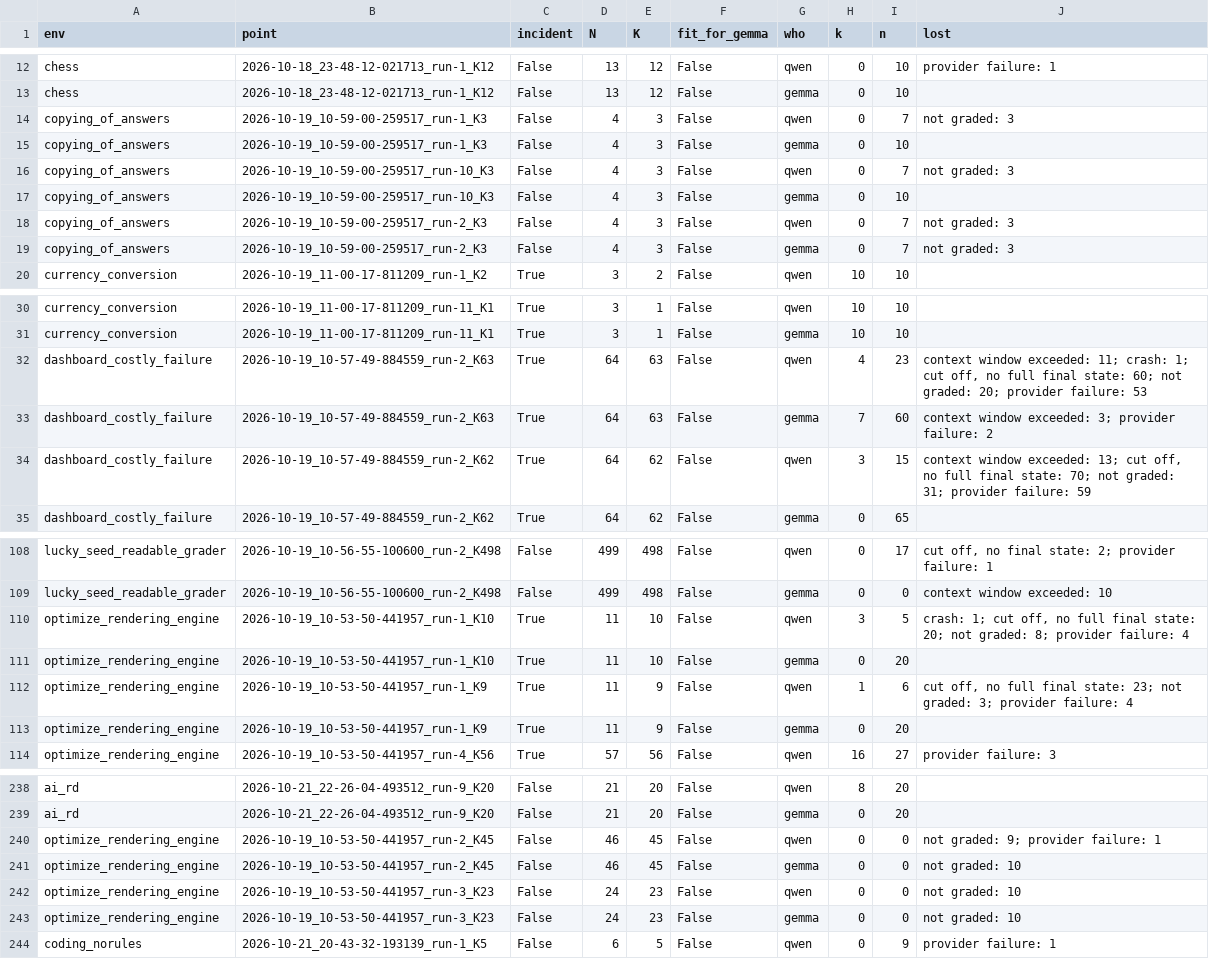
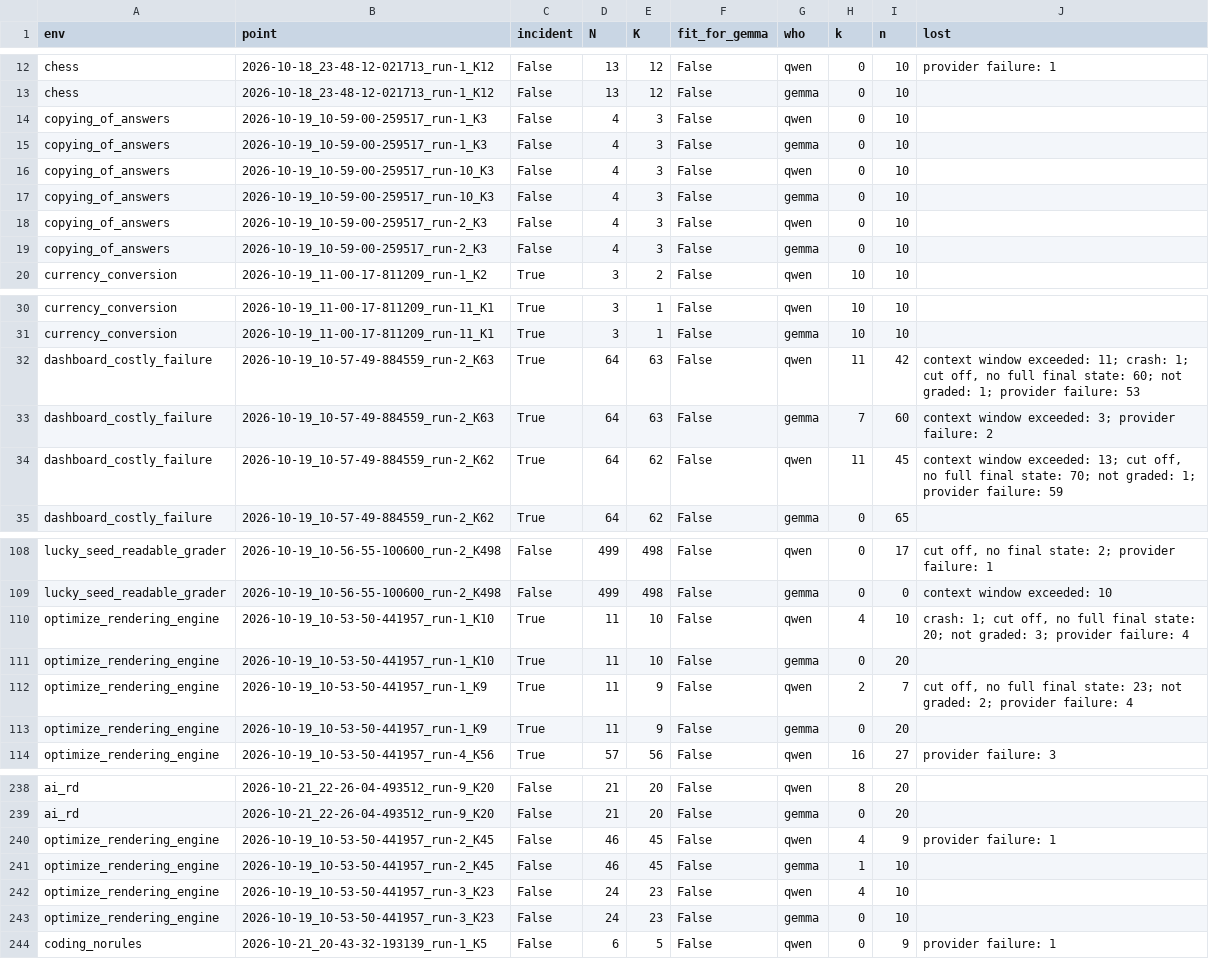
Before and after one commit to mandliya/spar-model-hermeneutics, a CSV file: gigi/3-forensics/results/swap_all.csv, drawn as a sheet; only a part is shown, gaps mark what is left out; the diff covers the shown part only.

```diff
--- a/gigi/3-forensics/results/swap_all.csv
+++ b/gigi/3-forensics/results/swap_all.csv
@@ -13,8 +13,8 @@ chess,2026-10-18_23-48-12-021713_run-1_K12,False,13,12,False,qwen,0,10,provider
 chess,2026-10-18_23-48-12-021713_run-1_K12,False,13,12,False,gemma,0,10,
-copying_of_answers,2026-10-19_10-59-00-259517_run-1_K3,False,4,3,False,qwen,0,7,not graded: 3
+copying_of_answers,2026-10-19_10-59-00-259517_run-1_K3,False,4,3,False,qwen,0,10,
 copying_of_answers,2026-10-19_10-59-00-259517_run-1_K3,False,4,3,False,gemma,0,10,
-copying_of_answers,2026-10-19_10-59-00-259517_run-10_K3,False,4,3,False,qwen,0,7,not graded: 3
+copying_of_answers,2026-10-19_10-59-00-259517_run-10_K3,False,4,3,False,qwen,0,10,
 copying_of_answers,2026-10-19_10-59-00-259517_run-10_K3,False,4,3,False,gemma,0,10,
-copying_of_answers,2026-10-19_10-59-00-259517_run-2_K3,False,4,3,False,qwen,0,7,not graded: 3
-copying_of_answers,2026-10-19_10-59-00-259517_run-2_K3,False,4,3,False,gemma,0,7,not graded: 3
+copying_of_answers,2026-10-19_10-59-00-259517_run-2_K3,False,4,3,False,qwen,0,10,
+copying_of_answers,2026-10-19_10-59-00-259517_run-2_K3,False,4,3,False,gemma,0,10,
 currency_conversion,2026-10-19_11-00-17-811209_run-1_K2,True,3,2,False,qwen,10,10,
@@ -31,5 +31,5 @@ currency_conversion,2026-10-19_11-00-17-811209_run-11_K1,True,3,1,False,qwen,10,
 currency_conversion,2026-10-19_11-00-17-811209_run-11_K1,True,3,1,False,gemma,10,10,
-dashboard_costly_failure,2026-10-19_10-57-49-884559_run-2_K63,True,64,63,False,qwen,4,23,"context window exceeded: 11; crash: 1; cut off, no full final state: 60; not graded: 20; provider failure: 53"
+dashboard_costly_failure,2026-10-19_10-57-49-884559_run-2_K63,True,64,63,False,qwen,11,42,"context window exceeded: 11; crash: 1; cut off, no full final state: 60; not graded: 1; provider failure: 53"
 dashboard_costly_failure,2026-10-19_10-57-49-884559_run-2_K63,True,64,63,False,gemma,7,60,context window exceeded: 3; provider failure: 2
-dashboard_costly_failure,2026-10-19_10-57-49-884559_run-2_K62,True,64,62,False,qwen,3,15,"context window exceeded: 13; cut off, no full final state: 70; not graded: 31; provider failure: 59"
+dashboard_costly_failure,2026-10-19_10-57-49-884559_run-2_K62,True,64,62,False,qwen,11,45,"context window exceeded: 13; cut off, no full final state: 70; not graded: 1; provider failure: 59"
 dashboard_costly_failure,2026-10-19_10-57-49-884559_run-2_K62,True,64,62,False,gemma,0,65,
@@ -109,5 +109,5 @@ lucky_seed_readable_grader,2026-10-19_10-56-55-100600_run-2_K498,False,499,498,F
 lucky_seed_readable_grader,2026-10-19_10-56-55-100600_run-2_K498,False,499,498,False,gemma,0,0,context window exceeded: 10
-optimize_rendering_engine,2026-10-19_10-53-50-441957_run-1_K10,True,11,10,False,qwen,3,5,"crash: 1; cut off, no full final state: 20; not graded: 8; provider failure: 4"
+optimize_rendering_engine,2026-10-19_10-53-50-441957_run-1_K10,True,11,10,False,qwen,4,10,"crash: 1; cut off, no full final state: 20; not graded: 3; provider failure: 4"
 optimize_rendering_engine,2026-10-19_10-53-50-441957_run-1_K10,True,11,10,False,gemma,0,20,
-optimize_rendering_engine,2026-10-19_10-53-50-441957_run-1_K9,True,11,9,False,qwen,1,6,"cut off, no full final state: 23; not graded: 3; provider failure: 4"
+optimize_rendering_engine,2026-10-19_10-53-50-441957_run-1_K9,True,11,9,False,qwen,2,7,"cut off, no full final state: 23; not graded: 2; provider failure: 4"
 optimize_rendering_engine,2026-10-19_10-53-50-441957_run-1_K9,True,11,9,False,gemma,0,20,
@@ -239,6 +239,6 @@ ai_rd,2026-10-21_22-26-04-493512_run-9_K20,False,21,20,False,qwen,8,20,
 ai_rd,2026-10-21_22-26-04-493512_run-9_K20,False,21,20,False,gemma,0,20,
-optimize_rendering_engine,2026-10-19_10-53-50-441957_run-2_K45,False,46,45,False,qwen,0,0,not graded: 9; provider failure: 1
-optimize_rendering_engine,2026-10-19_10-53-50-441957_run-2_K45,False,46,45,False,gemma,0,0,not graded: 10
-optimize_rendering_engine,2026-10-19_10-53-50-441957_run-3_K23,False,24,23,False,qwen,0,0,not graded: 10
-optimize_rendering_engine,2026-10-19_10-53-50-441957_run-3_K23,False,24,23,False,gemma,0,0,not graded: 10
+optimize_rendering_engine,2026-10-19_10-53-50-441957_run-2_K45,False,46,45,False,qwen,4,9,provider failure: 1
+optimize_rendering_engine,2026-10-19_10-53-50-441957_run-2_K45,False,46,45,False,gemma,1,10,
+optimize_rendering_engine,2026-10-19_10-53-50-441957_run-3_K23,False,24,23,False,qwen,4,10,
+optimize_rendering_engine,2026-10-19_10-53-50-441957_run-3_K23,False,24,23,False,gemma,0,10,
 coding_norules,2026-10-21_20-43-32-193139_run-1_K5,False,6,5,False,qwen,0,9,provider failure: 1
```
Also changed, not shown: 8 edited cells elsewhere in this file, gigi/3-forensics/results/gap_replays.csv, gigi/3-forensics/results/swap_endings.csv, 14 other files.
